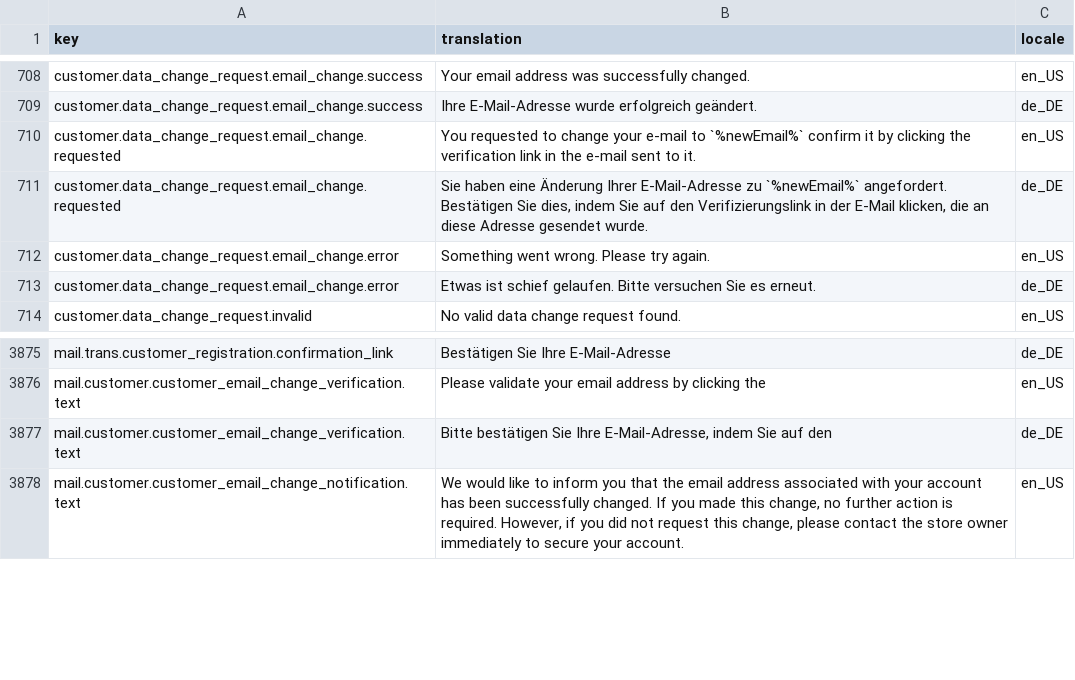
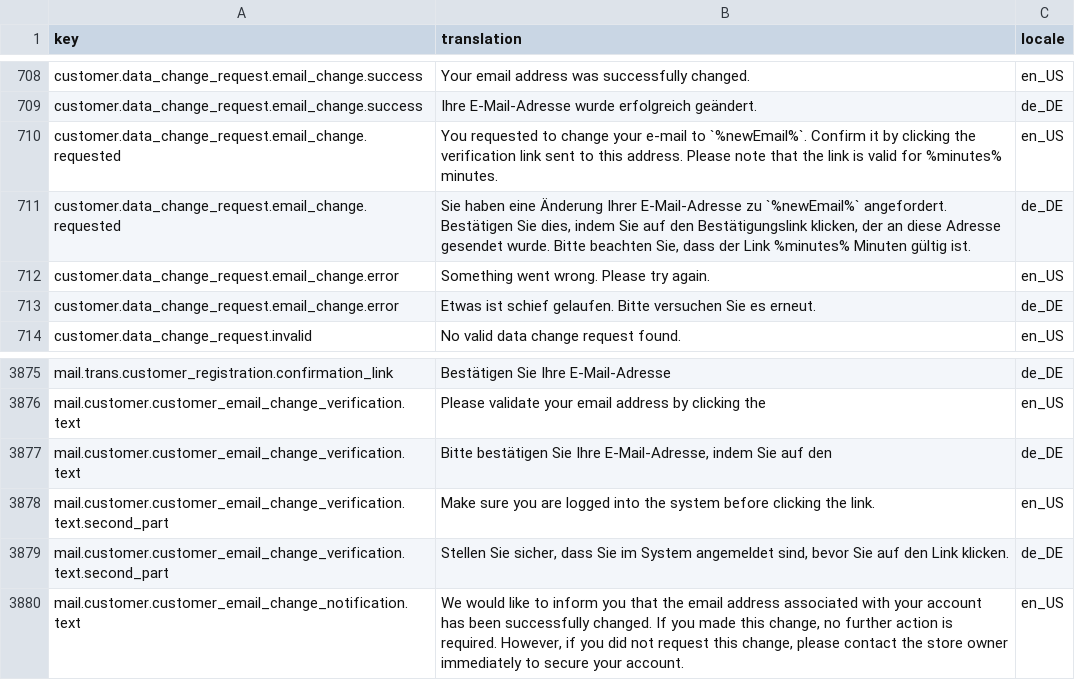
Before and after one commit to spryker-shop/suite, a CSV file: data/import/common/common/glossary.csv, drawn as a sheet; only a part is shown, gaps mark what is left out.

```diff
--- a/data/import/common/common/glossary.csv
+++ b/data/import/common/common/glossary.csv
@@ -709,4 +709,4 @@ customer.data_change_request.email_change.success,"Your email address was succes
 customer.data_change_request.email_change.success,"Ihre E-Mail-Adresse wurde erfolgreich geändert.",de_DE
-customer.data_change_request.email_change.requested,"You requested to change your e-mail to `%newEmail%` confirm it by clicking the verification link in the e-mail sent to it.",en_US
-customer.data_change_request.email_change.requested,"Sie haben eine Änderung Ihrer E-Mail-Adresse zu `%newEmail%` angefordert. Bestätigen Sie dies, indem Sie auf den Verifizierungslink in der E-Mail klicken, die an diese Adresse gesendet wurde.",de_DE
+customer.data_change_request.email_change.requested,"You requested to change your e-mail to `%newEmail%`. Confirm it by clicking the verification link sent to this address. Please note that the link is valid for %minutes% minutes.",en_US
+customer.data_change_request.email_change.requested,"Sie haben eine Änderung Ihrer E-Mail-Adresse zu `%newEmail%` angefordert. Bestätigen Sie dies, indem Sie auf den Bestätigungslink klicken, der an diese Adresse gesendet wurde. Bitte beachten Sie, dass der Link %minutes% Minuten gültig ist.",de_DE
 customer.data_change_request.email_change.error,"Something went wrong. Please try again.",en_US
@@ -3877,2 +3877,4 @@ mail.customer.customer_email_change_verification.text,"Please validate your emai
 mail.customer.customer_email_change_verification.text,"Bitte bestätigen Sie Ihre E-Mail-Adresse, indem Sie auf den",de_DE
+mail.customer.customer_email_change_verification.text.second_part ,"Make sure you are logged into the system before clicking the link.",en_US
+mail.customer.customer_email_change_verification.text.second_part ,"Stellen Sie sicher, dass Sie im System angemeldet sind, bevor Sie auf den Link klicken.",de_DE
 mail.customer.customer_email_change_notification.text,"We would like to inform you that the email address associated with your account has been successfully changed. If you made this change, no further action is required. However, if you did not request this change, please contact the store owner immediately to secure your account.",en_US
```
Also changed, not shown: data/import/common/common/cms_block.csv, 1 other file.
